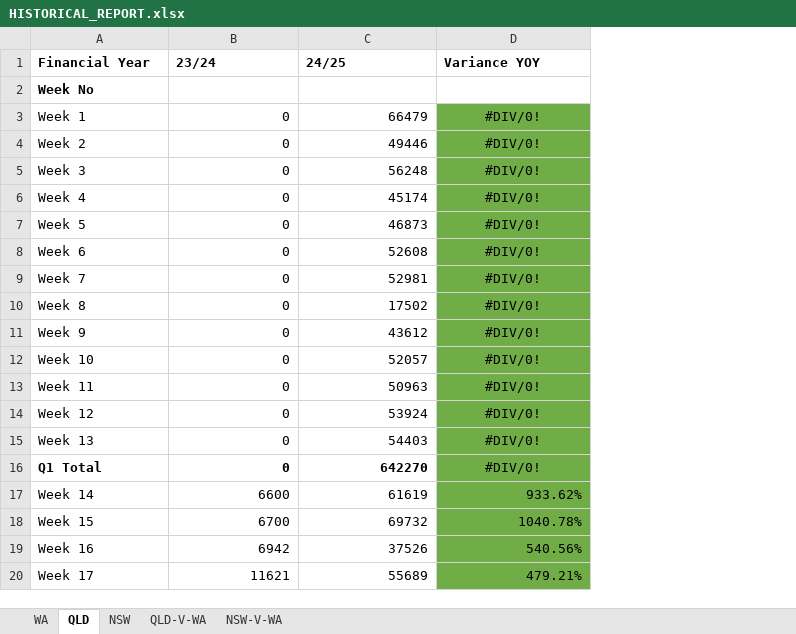
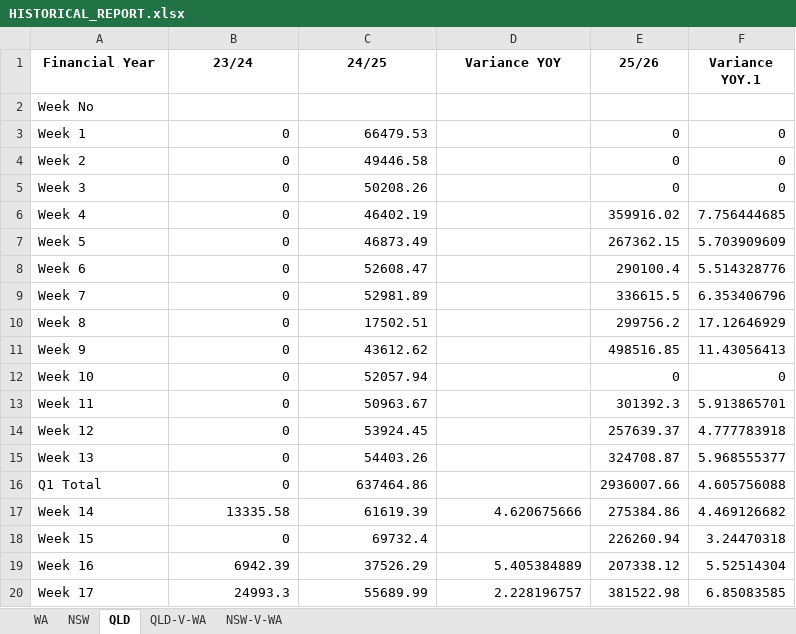
Before and after one commit to Ajinkyaa2004/Weekly-Sales-Analysis, an Excel workbook: HISTORICAL_REPORT.xlsx, sheet QLD, drawn as a sheet; only a part is shown; values as stored, in another font and other column widths than the file's, no borders; charts and pictures not drawn; the diff covers the shown part only; the diff names each change by its address in the sheet, - before the commit and + after, or states it on an @@ line.

```diff
--- a/HISTORICAL_REPORT.xlsx (sheet QLD)
+++ b/HISTORICAL_REPORT.xlsx (sheet QLD)
@@ sheet tab order changed: WA | NSW | QLD | QLD-V-WA | NSW-V-WA @@
+column E (25/26), rows 3-20: 0 | 0 | 0 | 359916.02 | 267362.15 | 290100.4 | 336615.5 | 299756.2 | 498516.85 | 0 | 301392.3 | 257639.37 | 324708.87 | 2936007.66 | 275384.86 | 226260.94 | 207338.12 | 381522.98
+column F (Variance YOY.1), rows 3-20: 0 | 0 | 0 | 7.756444685 | 5.703909609 | 5.514328776 | 6.353406796 | 17.12646929 | 11.43056413 | 0 | 5.913865701 | 4.777783918 | 5.968555377 | 4.605756088 | 4.469126682 | 3.24470318 | 5.52514304 | 6.85083585
-A1:D1 alignment: left
+A1:D1 alignment: center
-A2 bold: on
+A2 bold: off
-C3 (24/25): 66479
+C3 (24/25): 66479.53
-D3:D16 (Variance YOY): #DIV/0!
+D3:D16 (Variance YOY): (empty)
-D3:D20 fill: #70AD47
+D3:D20 fill: none
-C4 (24/25): 49446
+C4 (24/25): 49446.58
-C5 (24/25): 56248
+C5 (24/25): 50208.26
-C6 (24/25): 45174
+C6 (24/25): 46402.19
-C7 (24/25): 46873
+C7 (24/25): 46873.49
-C8 (24/25): 52608
+C8 (24/25): 52608.47
-C9 (24/25): 52981
+C9 (24/25): 52981.89
-C10 (24/25): 17502
+C10 (24/25): 17502.51
-C11 (24/25): 43612
+C11 (24/25): 43612.62
-C12 (24/25): 52057
+C12 (24/25): 52057.94
-C13 (24/25): 50963
+C13 (24/25): 50963.67
-C14 (24/25): 53924
+C14 (24/25): 53924.45
-C15 (24/25): 54403
+C15 (24/25): 54403.26
-A16:C16 bold: on
+A16:C16 bold: off
-C16 (24/25): 642270
+C16 (24/25): 637464.86
-B17 (23/24): 6600
+B17 (23/24): 13335.58
-C17 (24/25): 61619
+C17 (24/25): 61619.39
-D17 (Variance YOY): 933.62%
+D17 (Variance YOY): 4.620675666
-B18 (23/24): 6700
+B18 (23/24): 0
-C18 (24/25): 69732
+C18 (24/25): 69732.4
-D18 (Variance YOY): 1040.78%
+D18 (Variance YOY): (empty)
-B19 (23/24): 6942
+B19 (23/24): 6942.39
-C19 (24/25): 37526
+C19 (24/25): 37526.29
-D19 (Variance YOY): 540.56%
+D19 (Variance YOY): 5.405384889
-B20 (23/24): 11621
+B20 (23/24): 24993.3
-C20 (24/25): 55689
+C20 (24/25): 55689.99
-D20 (Variance YOY): 479.21%
+D20 (Variance YOY): 2.228196757
```
Also changed, not shown: 1 added row, 3 removed rows, 108 edited cells and cell formats elsewhere in this sheet, sheet WA, sheet NSW-V-WA, sheet NSW, sheet QLD-V-WA, formulas that keep their value, charts or pictures.
